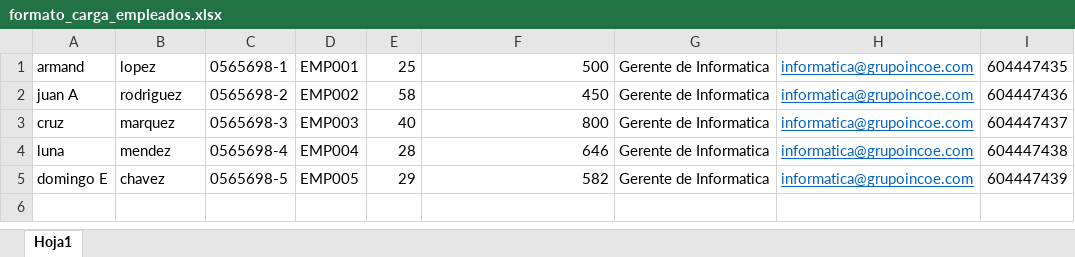
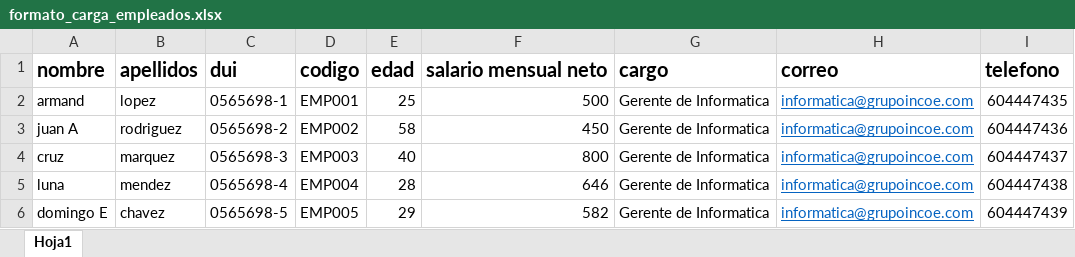
Before and after one commit to juniorfran/INTRACOE_V1, an Excel workbook: formato_carga_empleados.xlsx, sheet Hoja1, drawn as a sheet; values as stored, in another font and other column widths than the file's, no borders; the diff names each change by its address in the sheet, - before the commit and + after, or states it on an @@ line.

```diff
--- a/formato_carga_empleados.xlsx (sheet Hoja1)
+++ b/formato_carga_empleados.xlsx (sheet Hoja1)
+row 1: nombre | apellidos | dui | codigo | edad | salario mensual neto | cargo | correo | telefono
```
Also changed, not shown: 5 other files.
